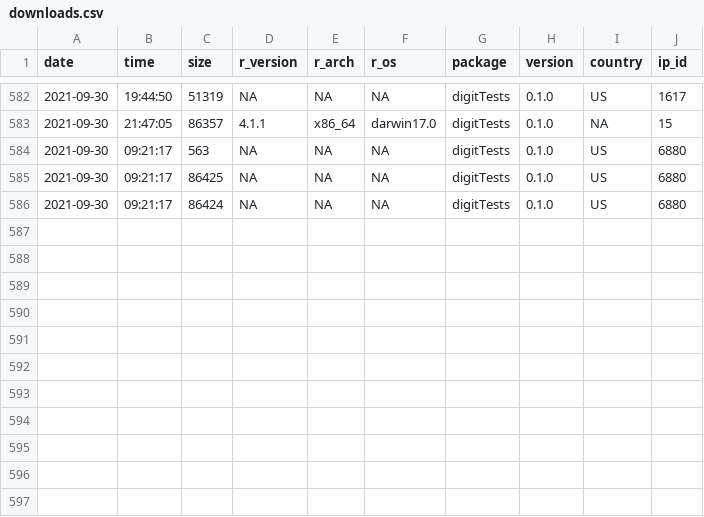
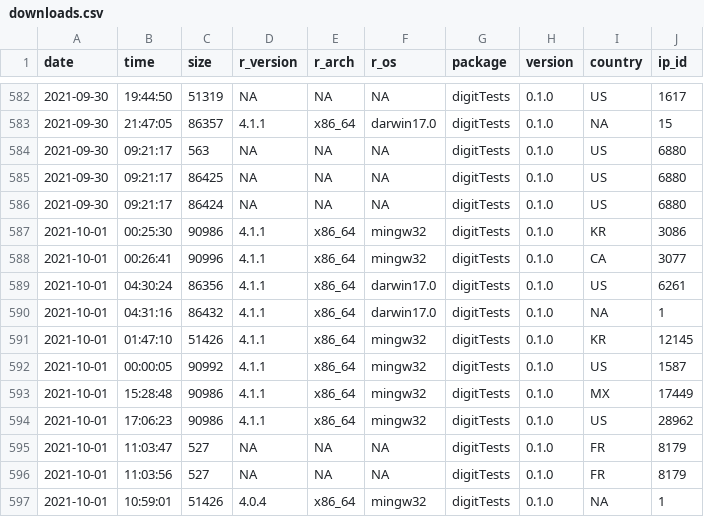
Before and after one commit to koenderks/digitTests, a CSV file: man/figures/readme/worldmap/downloads.csv, drawn as a sheet; only a part is shown, gaps mark what is left out; the diff names each change by its address in the sheet, - before the commit and + after, or states it on an @@ line.

```diff
--- a/man/figures/readme/worldmap/downloads.csv
+++ b/man/figures/readme/worldmap/downloads.csv
+row 587: 2021-10-01 | 00:25:30 | 90986 | 4.1.1 | x86_64 | mingw32 | digitTests | 0.1.0 | KR | 3086
+row 588: 2021-10-01 | 00:26:41 | 90996 | 4.1.1 | x86_64 | mingw32 | digitTests | 0.1.0 | CA | 3077
+row 589: 2021-10-01 | 04:30:24 | 86356 | 4.1.1 | x86_64 | darwin17.0 | digitTests | 0.1.0 | US | 6261
+row 590: 2021-10-01 | 04:31:16 | 86432 | 4.1.1 | x86_64 | darwin17.0 | digitTests | 0.1.0 | NA | 1
+row 591: 2021-10-01 | 01:47:10 | 51426 | 4.1.1 | x86_64 | mingw32 | digitTests | 0.1.0 | KR | 12145
+row 592: 2021-10-01 | 00:00:05 | 90992 | 4.1.1 | x86_64 | mingw32 | digitTests | 0.1.0 | US | 1587
+row 593: 2021-10-01 | 15:28:48 | 90986 | 4.1.1 | x86_64 | mingw32 | digitTests | 0.1.0 | MX | 17449
+row 594: 2021-10-01 | 17:06:23 | 90986 | 4.1.1 | x86_64 | mingw32 | digitTests | 0.1.0 | US | 28962
+row 595: 2021-10-01 | 11:03:47 | 527 | NA | NA | NA | digitTests | 0.1.0 | FR | 8179
+row 596: 2021-10-01 | 11:03:56 | 527 | NA | NA | NA | digitTests | 0.1.0 | FR | 8179
+row 597: 2021-10-01 | 10:59:01 | 51426 | 4.0.4 | x86_64 | mingw32 | digitTests | 0.1.0 | NA | 1
```
Also changed, not shown: 1 other file.
